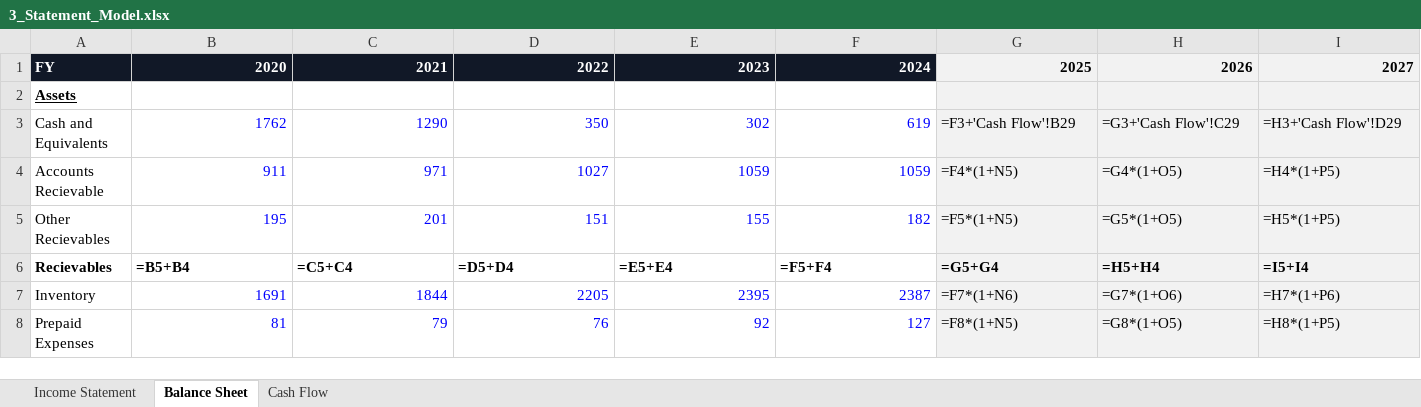
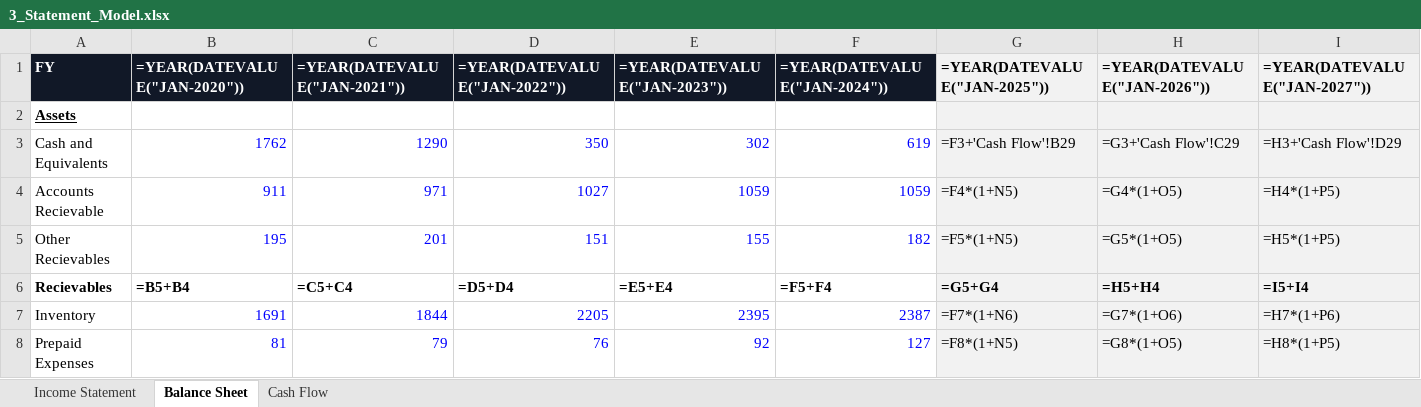
Before and after one commit to davisxp/XD_Grad_Portfolio, an Excel workbook: models/3_Statement_Model.xlsx, sheet Balance Sheet, drawn as a sheet; only a part is shown; values as stored, in another font and other column widths than the file's, no borders; formulas are shown in place of their values; conditional formats not drawn; the diff covers the shown part only; the diff names each change by its address in the sheet, - before the commit and + after, or states it on an @@ line.

```diff
--- a/models/3_Statement_Model.xlsx (sheet Balance Sheet)
+++ b/models/3_Statement_Model.xlsx (sheet Balance Sheet)
-B1: 2020
+B1: =YEAR(DATEVALUE("JAN-2020"))
-C1: 2021
+C1: =YEAR(DATEVALUE("JAN-2021"))
-D1: 2022
+D1: =YEAR(DATEVALUE("JAN-2022"))
-E1: 2023
+E1: =YEAR(DATEVALUE("JAN-2023"))
-F1: 2024
+F1: =YEAR(DATEVALUE("JAN-2024"))
-G1: 2025
+G1: =YEAR(DATEVALUE("JAN-2025"))
-H1: 2026
+H1: =YEAR(DATEVALUE("JAN-2026"))
-I1: 2027
+I1: =YEAR(DATEVALUE("JAN-2027"))
```
Also changed, not shown: 2 edited cells elsewhere in this sheet, sheet Income Statement, sheet Cash Flow, models/Comps_Precs.xlsx, models/DCF_SN.xlsx.
